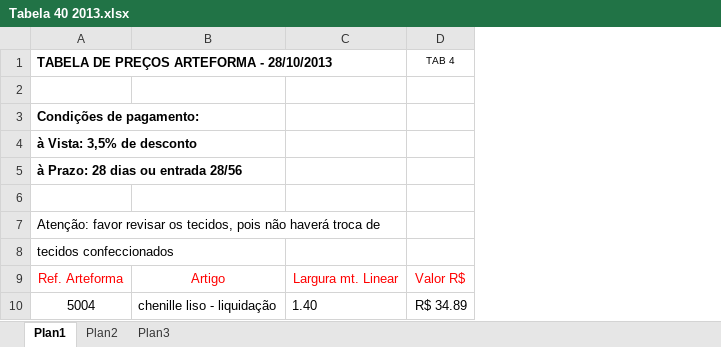
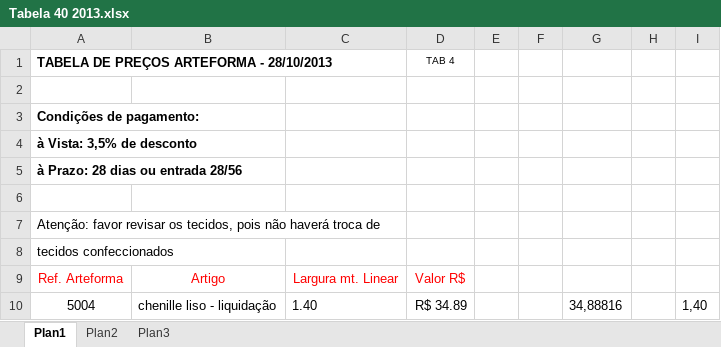
Before and after one commit to kimxoxo/baway, an Excel workbook: catalogos/arteforma/Tabela 40 2013.xlsx, sheet Plan1, drawn as a sheet; only a part is shown; values as stored, in another font and other column widths than the file's, no borders; the diff names each change by its address in the sheet, - before the commit and + after, or states it on an @@ line.

```diff
--- a/catalogos/arteforma/Tabela 40 2013.xlsx (sheet Plan1)
+++ b/catalogos/arteforma/Tabela 40 2013.xlsx (sheet Plan1)
+column E, empty
+column F, empty
+column G, row 10: 34,88816
+column H, empty
+column I, row 10: 1,40
```
Also changed, not shown: 8 other files.
